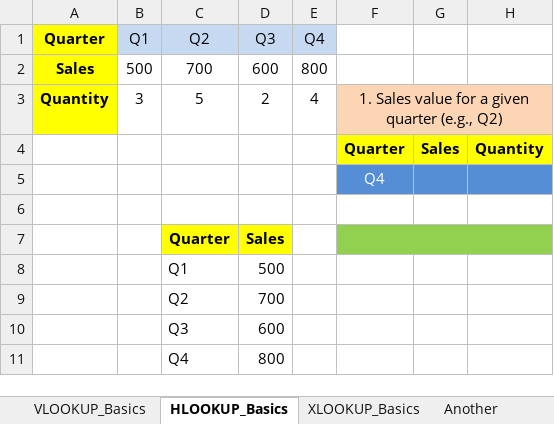
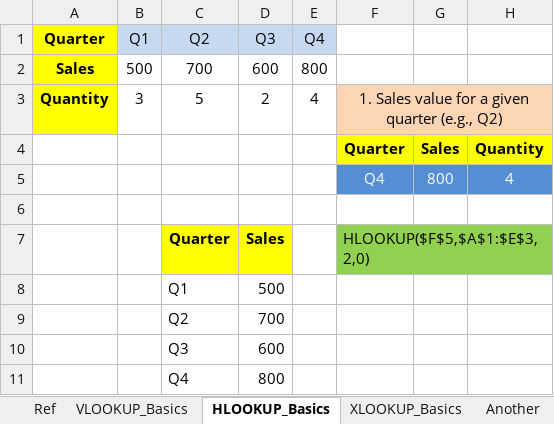
Before and after one commit to Chetan-ASDC/FOI_4, an Excel workbook: Excel/05Lookup_Functions.xlsx, sheet HLOOKUP_Basics, drawn as a sheet; values as stored, in another font and other column widths than the file's, no borders; removed rows and columns are numbered as before the commit, all else as after; the diff names each change by its address in the sheet, - before the commit and + after, or states it on an @@ line.

```diff
--- a/Excel/05Lookup_Functions.xlsx (sheet HLOOKUP_Basics)
+++ b/Excel/05Lookup_Functions.xlsx (sheet HLOOKUP_Basics)
+sheet tab: Ref
-row 5:  |  |  |  |  | Q4
+row 5:  |  |  |  |  | Q4 | 800 | 4
-F7: (empty)
+F7: HLOOKUP($F$5,$A$1:$E$3,2,0)
```
Also changed, not shown: sheet XLOOKUP_Basics, sheet VLOOKUP_Basics, sheet Another, 2 other files.
